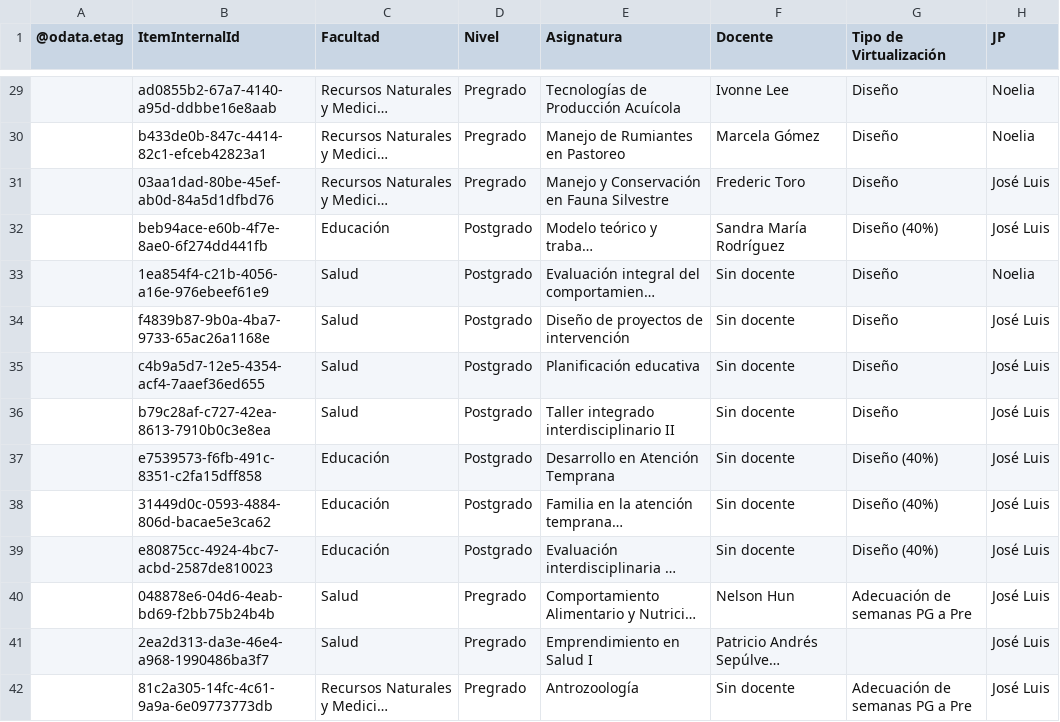
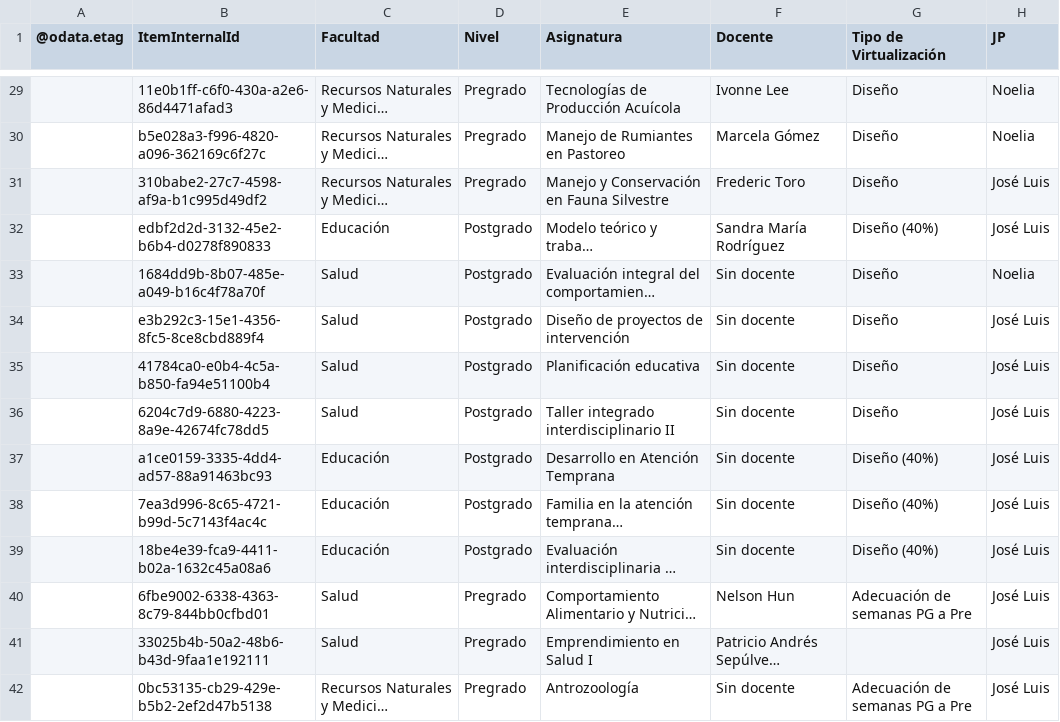
Before and after one commit to joseluissalazar81-spec/Seguimiento-proyecto-2026-2, a CSV file: data/seguimiento-2026-2.csv, drawn as a sheet; only a part is shown, gaps mark what is left out; long unchanged cells end in …; the diff covers the shown part only; the diff names each change by its address in the sheet, - before the commit and + after, or states it on an @@ line.

```diff
--- a/data/seguimiento-2026-2.csv
+++ b/data/seguimiento-2026-2.csv
-B29 (ItemInternalId): ad0855b2-67a7-4140-a95d-ddbbe16e8aab
+B29 (ItemInternalId): 11e0b1ff-c6f0-430a-a2e6-86d4471afad3
-B30 (ItemInternalId): b433de0b-847c-4414-82c1-efceb42823a1
+B30 (ItemInternalId): b5e028a3-f996-4820-a096-362169c6f27c
-B31 (ItemInternalId): 03aa1dad-80be-45ef-ab0d-84a5d1dfbd76
+B31 (ItemInternalId): 310babe2-27c7-4598-af9a-b1c995d49df2
-B32 (ItemInternalId): beb94ace-e60b-4f7e-8ae0-6f274dd441fb
+B32 (ItemInternalId): edbf2d2d-3132-45e2-b6b4-d0278f890833
-B33 (ItemInternalId): 1ea854f4-c21b-4056-a16e-976ebeef61e9
+B33 (ItemInternalId): 1684dd9b-8b07-485e-a049-b16c4f78a70f
-B34 (ItemInternalId): f4839b87-9b0a-4ba7-9733-65ac26a1168e
+B34 (ItemInternalId): e3b292c3-15e1-4356-8fc5-8ce8cbd889f4
-B35 (ItemInternalId): c4b9a5d7-12e5-4354-acf4-7aaef36ed655
+B35 (ItemInternalId): 41784ca0-e0b4-4c5a-b850-fa94e51100b4
-B36 (ItemInternalId): b79c28af-c727-42ea-8613-7910b0c3e8ea
+B36 (ItemInternalId): 6204c7d9-6880-4223-8a9e-42674fc78dd5
-B37 (ItemInternalId): e7539573-f6fb-491c-8351-c2fa15dff858
+B37 (ItemInternalId): a1ce0159-3335-4dd4-ad57-88a91463bc93
-B38 (ItemInternalId): 31449d0c-0593-4884-806d-bacae5e3ca62
+B38 (ItemInternalId): 7ea3d996-8c65-4721-b99d-5c7143f4ac4c
-B39 (ItemInternalId): e80875cc-4924-4bc7-acbd-2587de810023
+B39 (ItemInternalId): 18be4e39-fca9-4411-b02a-1632c45a08a6
-B40 (ItemInternalId): 048878e6-04d6-4eab-bd69-f2bb75b24b4b
+B40 (ItemInternalId): 6fbe9002-6338-4363-8c79-844bb0cfbd01
-B41 (ItemInternalId): 2ea2d313-da3e-46e4-a968-1990486ba3f7
+B41 (ItemInternalId): 33025b4b-50a2-48b6-b43d-9faa1e192111
-B42 (ItemInternalId): 81c2a305-14fc-4c61-9a9a-6e09773773db
+B42 (ItemInternalId): 0bc53135-cb29-429e-b5b2-2ef2d47b5138
```
Also changed, not shown: 55 edited cells elsewhere in this file.
